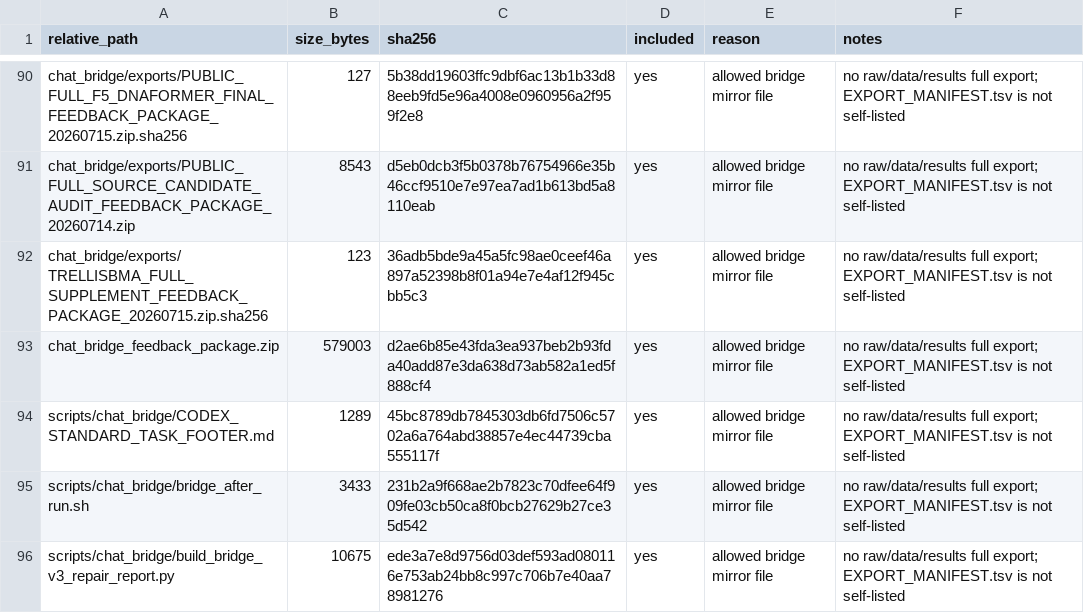
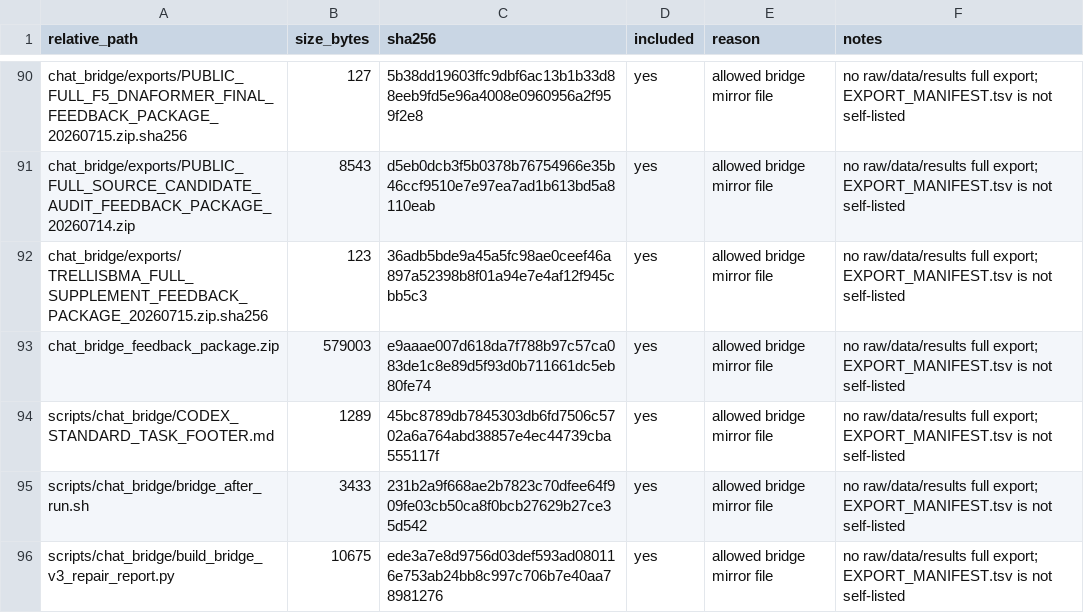
Before and after one commit to Jarvis5272/caor-chat-bridge, a TSV file: EXPORT_MANIFEST.tsv, drawn as a sheet; only a part is shown, gaps mark what is left out.

```diff
--- a/EXPORT_MANIFEST.tsv
+++ b/EXPORT_MANIFEST.tsv
@@ -92,3 +92,3 @@ chat_bridge/exports/PUBLIC_FULL_SOURCE_CANDIDATE_AUDIT_FEEDBACK_PACKAGE_20260714
 chat_bridge/exports/TRELLISBMA_FULL_SUPPLEMENT_FEEDBACK_PACKAGE_20260715.zip.sha256	123	36adb5bde9a45a5fc98ae0ceef46a897a52398b8f01a94e7e4af12f945cbb5c3	yes	allowed bridge mirror file	no raw/data/results full export; EXPORT_MANIFEST.tsv is not self-listed
-chat_bridge_feedback_package.zip	579003	d2ae6b85e43fda3ea937beb2b93fda40add87e3da638d73ab582a1ed5f888cf4	yes	allowed bridge mirror file	no raw/data/results full export; EXPORT_MANIFEST.tsv is not self-listed
+chat_bridge_feedback_package.zip	579003	e9aaae007d618da7f788b97c57ca083de1c8e89d5f93d0b711661dc5eb80fe74	yes	allowed bridge mirror file	no raw/data/results full export; EXPORT_MANIFEST.tsv is not self-listed
 scripts/chat_bridge/CODEX_STANDARD_TASK_FOOTER.md	1289	45bc8789db7845303db6fd7506c5702a6a764abd38857e4ec44739cba555117f	yes	allowed bridge mirror file	no raw/data/results full export; EXPORT_MANIFEST.tsv is not self-listed
```
Also changed, not shown: 1 other file.
